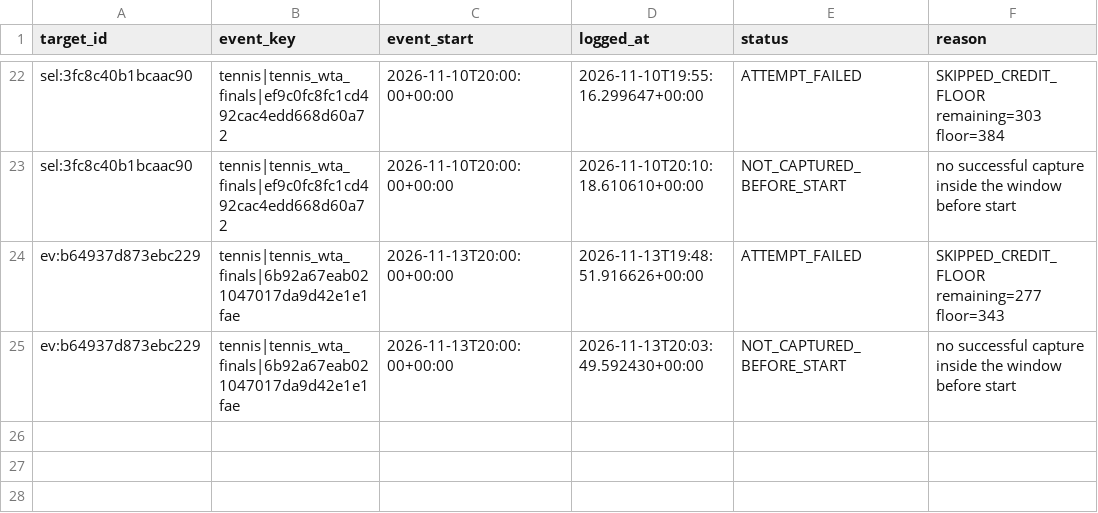
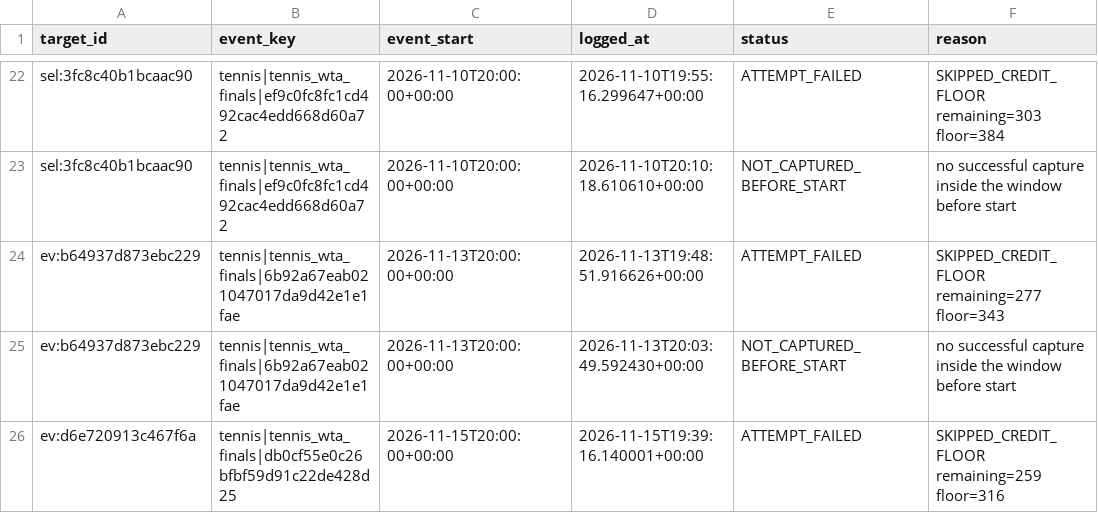
Before and after one commit to frazwil19-gif/prediction-markets-lab, a CSV file: research_shadow/clv/missed.csv, drawn as a sheet; only a part is shown, gaps mark what is left out.

```diff
--- a/research_shadow/clv/missed.csv
+++ b/research_shadow/clv/missed.csv
@@ -25 +25,2 @@ ev:b64937d873ebc229,tennis|tennis_wta_finals|6b92a67eab021047017da9d42e1e1fae,20
 ev:b64937d873ebc229,tennis|tennis_wta_finals|6b92a67eab021047017da9d42e1e1fae,2026-11-13T20:00:00+00:00,2026-11-13T20:03:49.592430+00:00,NOT_CAPTURED_BEFORE_START,no successful capture inside the window before start
+ev:d6e720913c467f6a,tennis|tennis_wta_finals|db0cf55e0c26bfbf59d91c22de428d25,2026-11-15T20:00:00+00:00,2026-11-15T19:39:16.140001+00:00,ATTEMPT_FAILED,SKIPPED_CREDIT_FLOOR remaining=259 floor=316
```
Also changed, not shown: research_shadow/clv/credit_ledger.csv, 2 other files.
